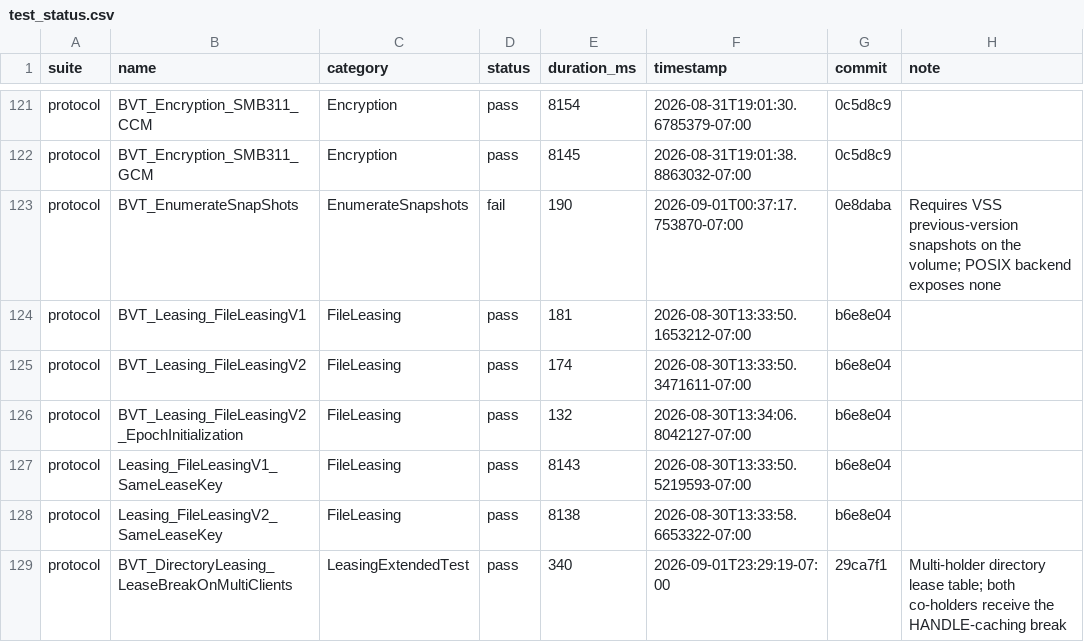
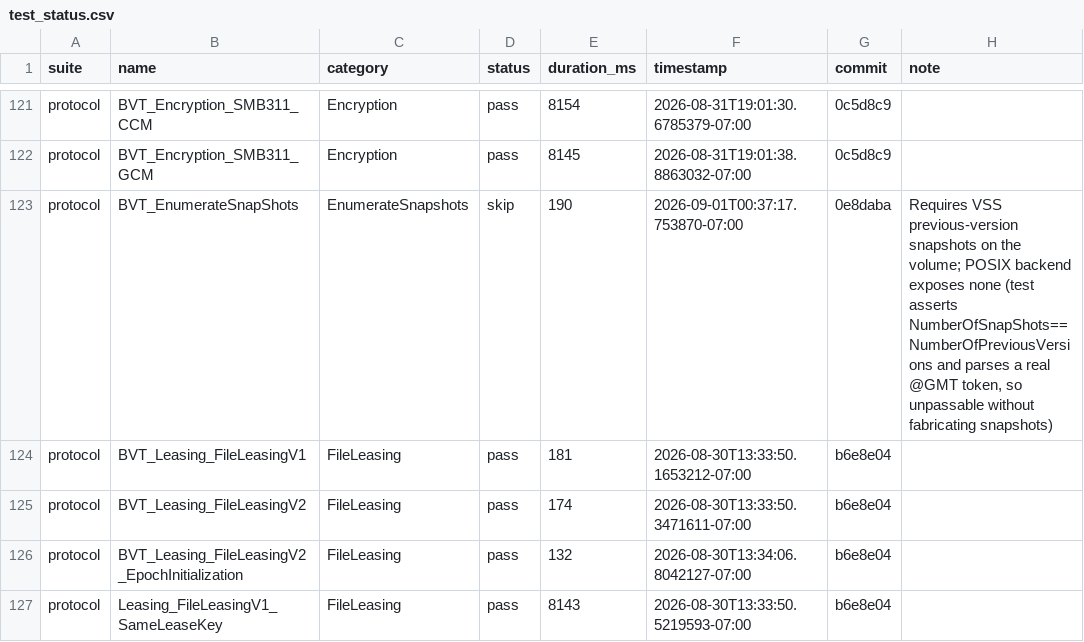
Before and after one commit to farazshaikh/smb-rs, a CSV file: test_status.csv, drawn as a sheet; only a part is shown, gaps mark what is left out; the shorter side is filled out with more unchanged rows.

Commit message:
test_status: mark BVT_EnumerateSnapShots skip (environment limitation, not a failure)

```diff
--- a/test_status.csv
+++ b/test_status.csv
@@ -122,3 +122,3 @@ protocol,BVT_Encryption_SMB311_CCM,Encryption,pass,8154,2026-08-31T19:01:30.6785
 protocol,BVT_Encryption_SMB311_GCM,Encryption,pass,8145,2026-08-31T19:01:38.8863032-07:00,0c5d8c9,
-protocol,BVT_EnumerateSnapShots,EnumerateSnapshots,fail,190,2026-09-01T00:37:17.753870-07:00,0e8daba,Requires VSS previous-version snapshots on the volume; POSIX backend exposes none
+protocol,BVT_EnumerateSnapShots,EnumerateSnapshots,skip,190,2026-09-01T00:37:17.753870-07:00,0e8daba,"Requires VSS previous-version snapshots on the volume; POSIX backend exposes none (test asserts NumberOfSnapShots==NumberOfPreviousVersions and parses a real @GMT token, so unpassable without fabricating snapshots)"
 protocol,BVT_Leasing_FileLeasingV1,FileLeasing,pass,181,2026-08-30T13:33:50.1653212-07:00,b6e8e04,
```
